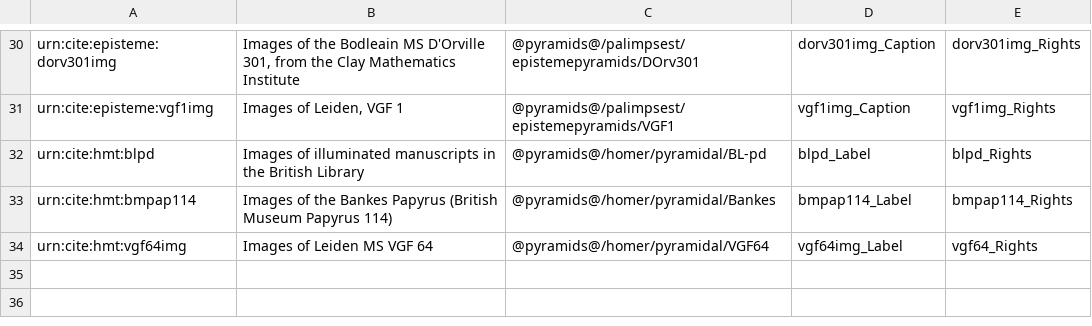
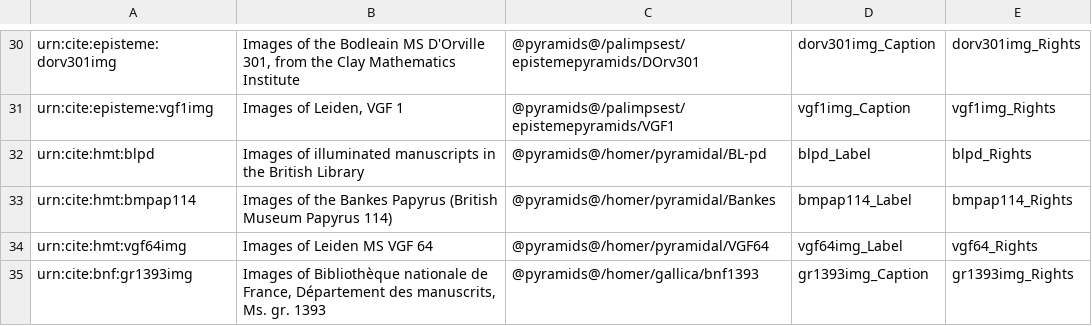
Before and after one commit to openmss/mss, a CSV file: extension-images/imgcollections.csv, drawn as a sheet; only a part is shown, gaps mark what is left out.

```diff
--- a/extension-images/imgcollections.csv
+++ b/extension-images/imgcollections.csv
@@ -34 +34,2 @@ urn:cite:hmt:bmpap114,"Images of the Bankes Papyrus (British Museum Papyrus 114)
 urn:cite:hmt:vgf64img,"Images of Leiden MS VGF 64","@pyramids@/homer/pyramidal/VGF64",vgf64img_Label,vgf64_Rights
+urn:cite:bnf:gr1393img,"Images of Bibliothèque nationale de France, Département des manuscrits, Ms. gr. 1393","@pyramids@/homer/gallica/bnf1393",gr1393img_Caption,gr1393img_Rights
```
Also changed, not shown: 2 other files.
